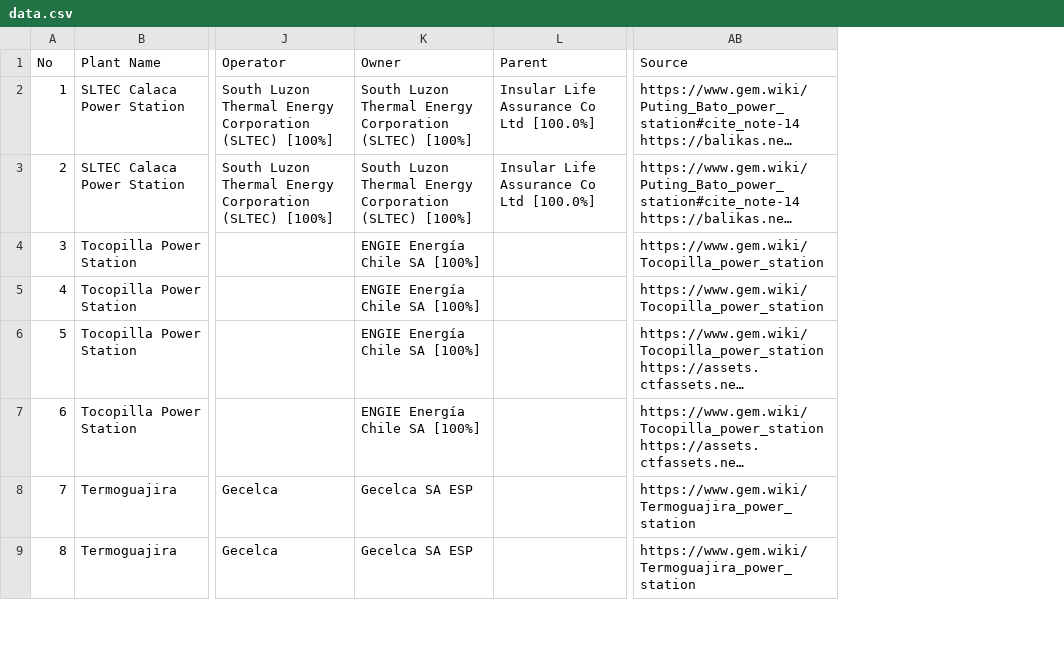
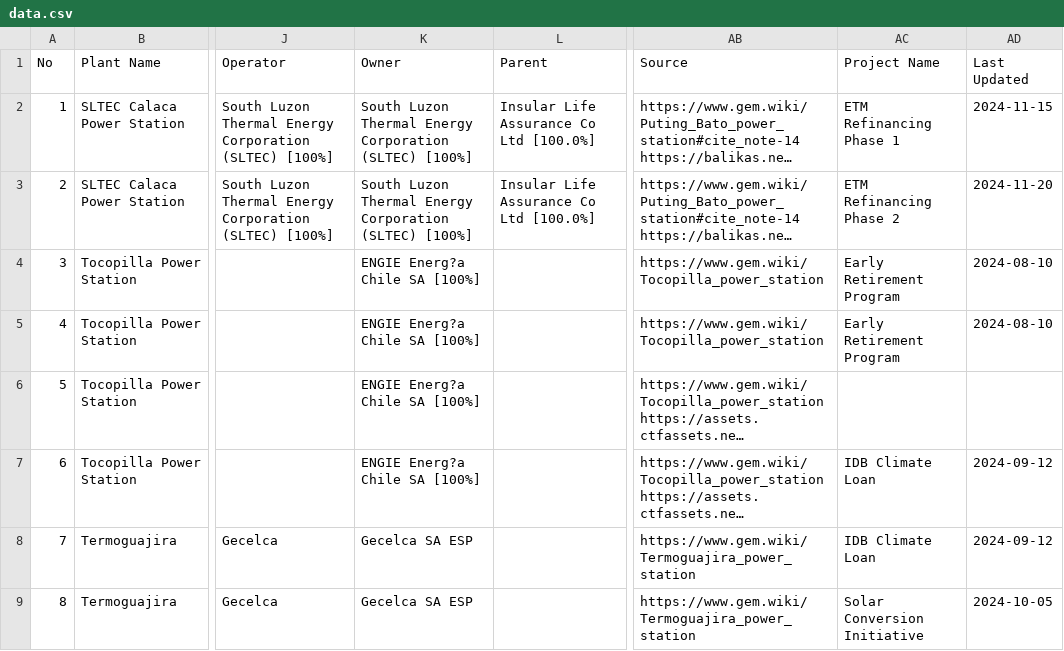
Before and after one commit to alexanderkelham-droid/rockerfeller-dashboard, a CSV file: src/data/data.csv, drawn as a sheet; only a part is shown, gaps mark what is left out; long unchanged cells end in …; the diff names each change by its address in the sheet, - before the commit and + after, or states it on an @@ line.

Commit message:
Add project tracking, create project workflow, and editable data table
- Add ProjectDetail component for viewing/editing projects with history logging
- Add CreateProject component with global coal plants search
- Rewrite DataView with Supabase integration, inline editing, and auto-save
- Add drag-to-scroll horizontal scrolling for data table
- Add project_logs table scripts for audit trail
- Add Supabase client library integration

```diff
--- a/src/data/data.csv
+++ b/src/data/data.csv
+column AC (Project Name), rows 2-9: ETM Refinancing Phase 1 | ETM Refinancing Phase 2 | Early Retirement Program | Early Retirement Program |  | IDB Climate Loan | IDB Climate Loan | Solar Conversion Initiative
+column AD (Last Updated), rows 2-9: 2024-11-15 | 2024-11-20 | 2024-08-10 | 2024-08-10 |  | 2024-09-12 | 2024-09-12 | 2024-10-05
-K4:K7 (Owner): ENGIE Energía Chile SA [100%]
+K4:K7 (Owner): ENGIE Energ?a Chile SA [100%]
```
Also changed, not shown: 22 other files.
